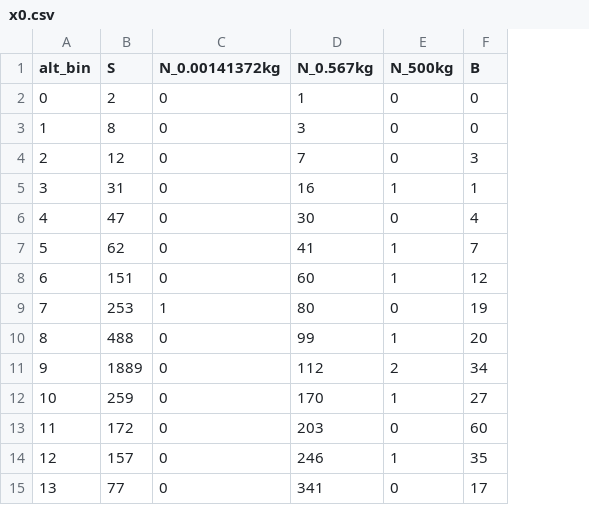
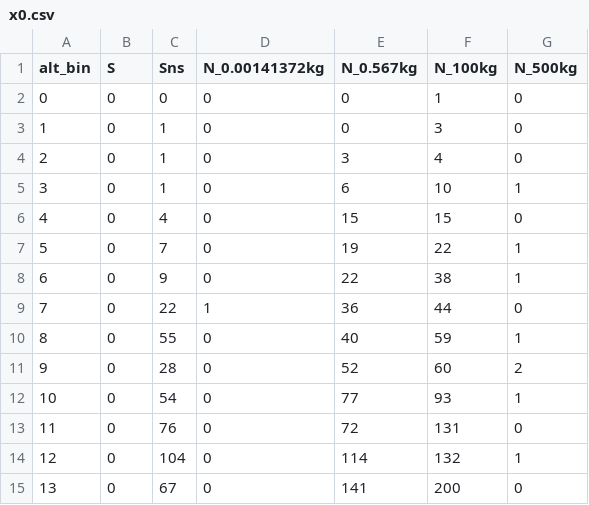
Before and after one commit to blueriver212/OPUS, a CSV file: pyssem/utils/launch/data/x0.csv, drawn as a sheet; only a part is shown; removed rows and columns are numbered as before the commit, all else as after; the diff covers the shown part only; the diff names each change by its address in the sheet, - before the commit and + after, or states it on an @@ line.

```diff
--- a/pyssem/utils/launch/data/x0.csv
+++ b/pyssem/utils/launch/data/x0.csv
+column C (Sns), rows 2-15: 0 | 1 | 1 | 1 | 4 | 7 | 9 | 22 | 55 | 28 | 54 | 76 | 104 | 67
+column F (N_100kg), rows 2-15: 1 | 3 | 4 | 10 | 15 | 22 | 38 | 44 | 59 | 60 | 93 | 131 | 132 | 200
-column F (B), rows 2-15: 0 | 0 | 3 | 1 | 4 | 7 | 12 | 19 | 20 | 34 | 27 | 60 | 35 | 17
-B2 (S): 2
+B2 (S): 0
-E2 (N_0.567kg): 1
+E2 (N_0.567kg): 0
-B3 (S): 8
+B3 (S): 0
-E3 (N_0.567kg): 3
+E3 (N_0.567kg): 0
-B4 (S): 12
+B4 (S): 0
-E4 (N_0.567kg): 7
+E4 (N_0.567kg): 3
-B5 (S): 31
+B5 (S): 0
-E5 (N_0.567kg): 16
+E5 (N_0.567kg): 6
-B6 (S): 47
+B6 (S): 0
-E6 (N_0.567kg): 30
+E6 (N_0.567kg): 15
-B7 (S): 62
+B7 (S): 0
-E7 (N_0.567kg): 41
+E7 (N_0.567kg): 19
-B8 (S): 151
+B8 (S): 0
-E8 (N_0.567kg): 60
+E8 (N_0.567kg): 22
-B9 (S): 253
+B9 (S): 0
-E9 (N_0.567kg): 80
+E9 (N_0.567kg): 36
-B10 (S): 488
+B10 (S): 0
-E10 (N_0.567kg): 99
+E10 (N_0.567kg): 40
-B11 (S): 1889
+B11 (S): 0
-E11 (N_0.567kg): 112
+E11 (N_0.567kg): 52
-B12 (S): 259
+B12 (S): 0
-E12 (N_0.567kg): 170
+E12 (N_0.567kg): 77
-B13 (S): 172
+B13 (S): 0
-E13 (N_0.567kg): 203
+E13 (N_0.567kg): 72
-B14 (S): 157
+B14 (S): 0
-E14 (N_0.567kg): 246
+E14 (N_0.567kg): 114
-B15 (S): 77
+B15 (S): 0
-E15 (N_0.567kg): 341
+E15 (N_0.567kg): 141
```
Also changed, not shown: 52 edited cells elsewhere in this file, 6 other files.
